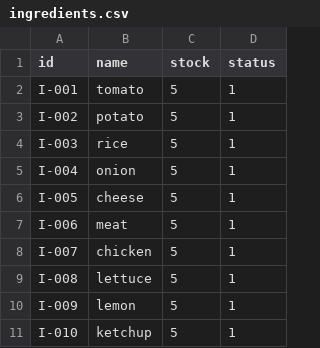
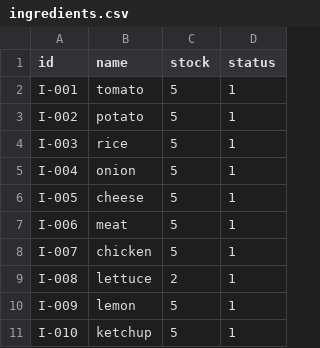
Before and after one commit to EduP217/alegra_free_lunch, a CSV file: services/data/ingredients.csv, drawn as a sheet; the diff names each change by its address in the sheet, - before the commit and + after, or states it on an @@ line.

```diff
--- a/services/data/ingredients.csv
+++ b/services/data/ingredients.csv
-C9 (stock): 5
+C9 (stock): 2
```
Also changed, not shown: services/data/purchase-ingredients.csv, services/data/purchase.csv, 5 other files.
